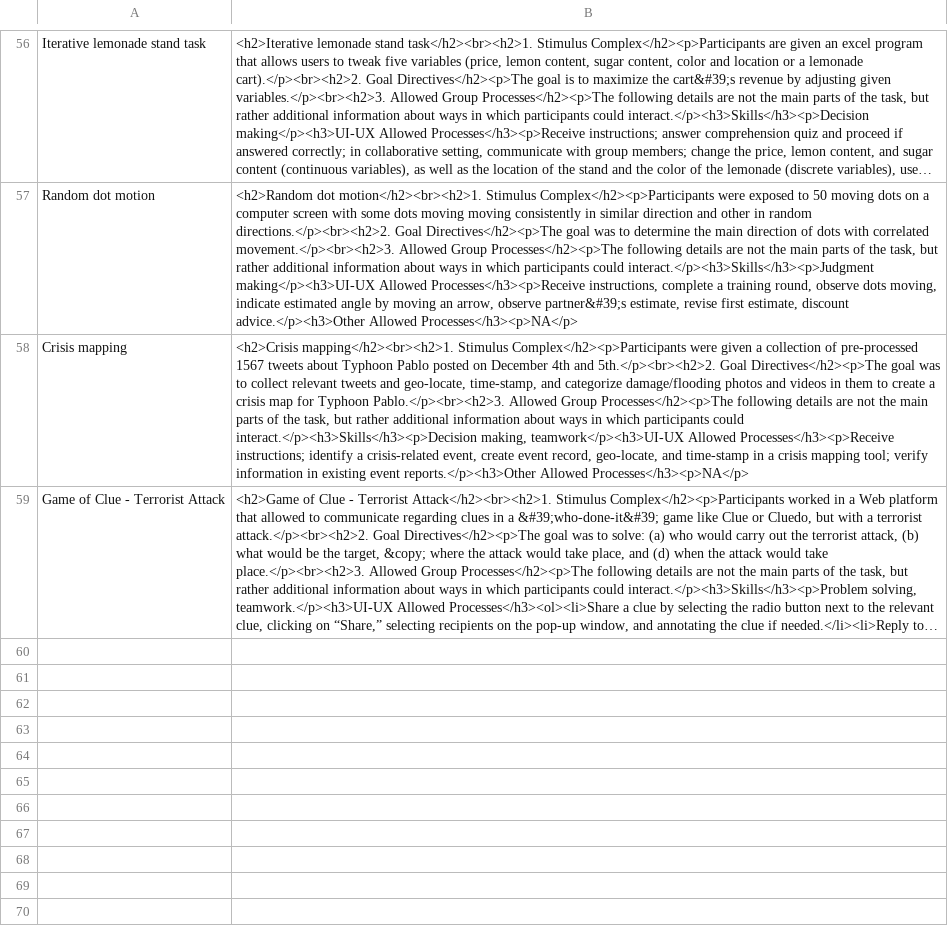
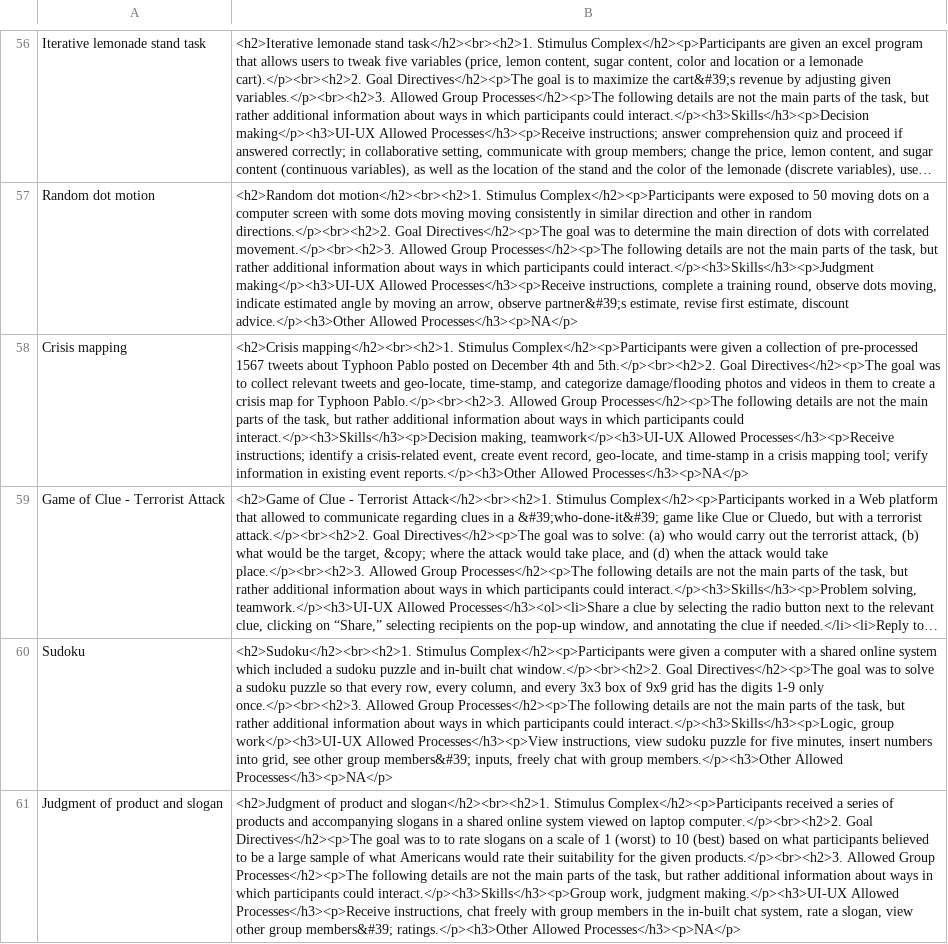
Before and after one commit to Watts-Lab/task-mapping, a CSV file: task writing survey pipeline/html/task-htmls.csv, drawn as a sheet; only a part is shown, gaps mark what is left out; long unchanged cells end in …; the diff covers the shown part only; the diff names each change by its address in the sheet, - before the commit and + after, or states it on an @@ line.

```diff
--- a/task writing survey pipeline/html/task-htmls.csv
+++ b/task writing survey pipeline/html/task-htmls.csv
+row 60: Sudoku | <h2>Sudoku</h2><br><h2>1. Stimulus Complex</h2><p>Participants were given a computer with a shared online system which included a sudoku puzzle and in-built chat window.</p><br><h2>2. Goal Directives</h2><p>The goal was to solve a sudoku puzzle so that every row, every column, and every 3x3 box of 9x9 grid has the digits 1-9 only once.</p><br><h2>3. Allowed Group Processes</h2><p>The following details are not the main parts of the task, but rather additional information about ways in which participants could interact.</p><h3>Skills</h3><p>Logic, group work</p><h3>UI-UX Allowed Processes</h3><p>View instructions, view sudoku puzzle for five minutes, insert numbers into grid, see other group members&#39; inputs, freely chat with group members.</p><h3>Other Allowed Processes</h3><p>NA</p>
+row 61: Judgment of product and slogan | <h2>Judgment of product and slogan</h2><br><h2>1. Stimulus Complex</h2><p>Participants received a series of products and accompanying slogans in a shared online system viewed on laptop computer.</p><br><h2>2. Goal Directives</h2><p>The goal was to to rate slogans on a scale of 1 (worst) to 10 (best) based on what participants believed to be a large sample of what Americans would rate their suitability for the given products.</p><br><h2>3. Allowed Group Processes</h2><p>The following details are not the main parts of the task, but rather additional information about ways in which participants could interact.</p><h3>Skills</h3><p>Group work, judgment making.</p><h3>UI-UX Allowed Processes</h3><p>Receive instructions, chat freely with group members in the in-built chat system, rate a slogan, view other group members&#39; ratings.</p><h3>Other Allowed Processes</h3><p>NA</p>
```
Also changed, not shown: 1 added row and 2 edited cells elsewhere in this file, 8 other files.
